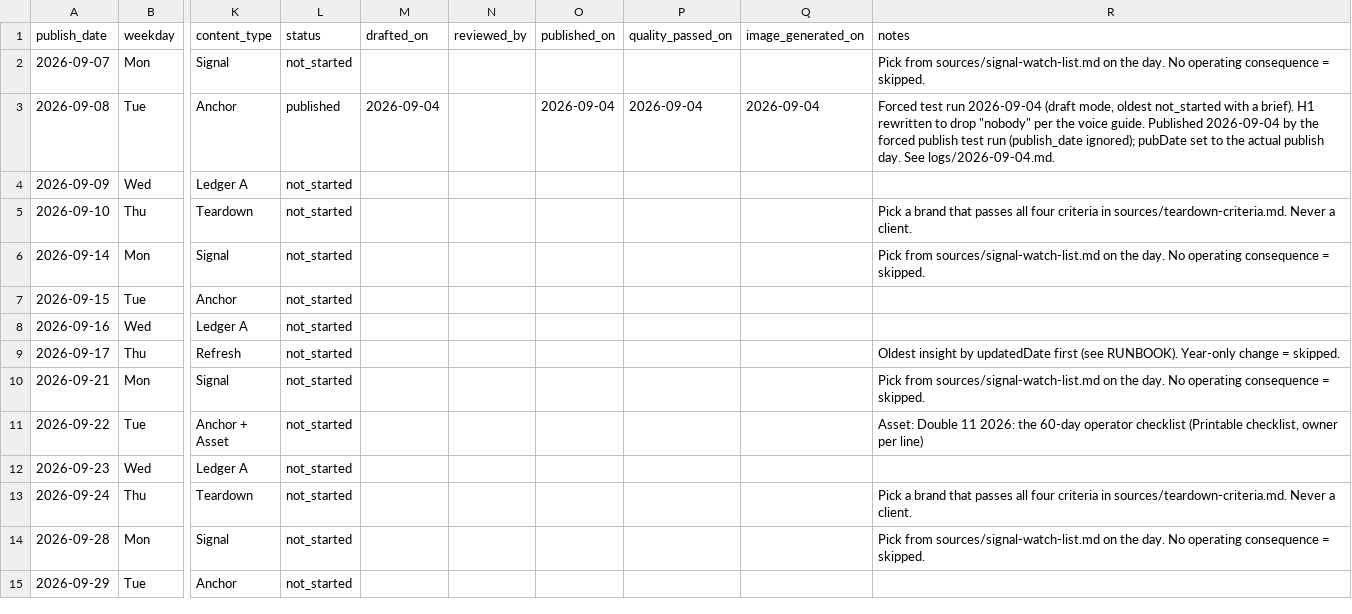
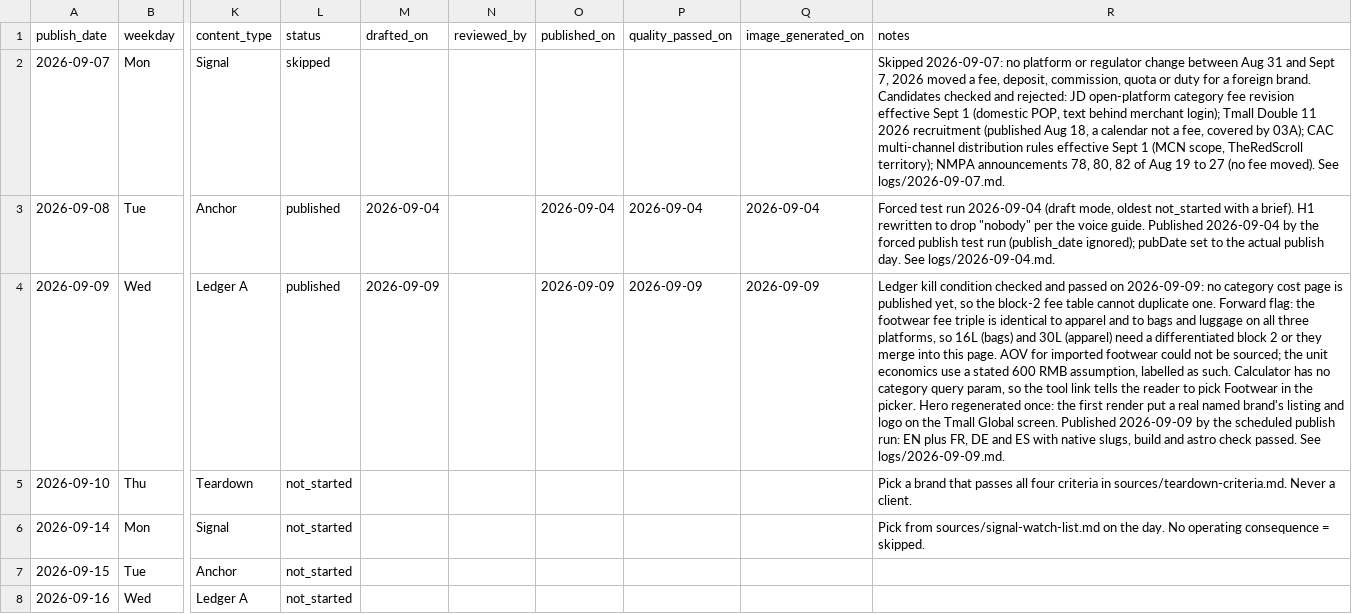
Before and after one commit to Lyric71/BeyondBorderGroup, a CSV file: editorial/schedule.csv, drawn as a sheet; only a part is shown, gaps mark what is left out; the shorter side is filled out with more unchanged rows; the diff names each change by its address in the sheet, - before the commit and + after, or states it on an @@ line.

```diff
--- a/editorial/schedule.csv
+++ b/editorial/schedule.csv
-L2 (status): not_started
+L2 (status): skipped
-R2 (notes): Pick from sources/signal-watch-list.md on the day. No operating consequence = skipped.
+R2 (notes): Skipped 2026-09-07: no platform or regulator change between Aug 31 and Sept 7, 2026 moved a fee, deposit, commission, quota or duty for a foreign brand. Candidates checked and rejected: JD open-platform category fee revision effective Sept 1 (domestic POP, text behind merchant login); Tmall Double 11 2026 recruitment (published Aug 18, a calendar not a fee, covered by 03A); CAC multi-channel distribution rules effective Sept 1 (MCN scope, TheRedScroll territory); NMPA announcements 78, 80, 82 of Aug 19 to 27 (no fee moved). See logs/2026-09-07.md.
-L4 (status): not_started
+L4 (status): published
-M4 (drafted_on): (empty)
+M4 (drafted_on): 2026-09-09
-O4 (published_on): (empty)
+O4 (published_on): 2026-09-09
-P4 (quality_passed_on): (empty)
+P4 (quality_passed_on): 2026-09-09
-Q4 (image_generated_on): (empty)
+Q4 (image_generated_on): 2026-09-09
-R4 (notes): (empty)
+R4 (notes): Ledger kill condition checked and passed on 2026-09-09: no category cost page is published yet, so the block-2 fee table cannot duplicate one. Forward flag: the footwear fee triple is identical to apparel and to bags and luggage on all three platforms, so 16L (bags) and 30L (apparel) need a differentiated block 2 or they merge into this page. AOV for imported footwear could not be sourced; the unit economics use a stated 600 RMB assumption, labelled as such. Calculator has no category query param, so the tool link tells the reader to pick Footwear in the picker. Hero regenerated once: the first render put a real named brand's listing and logo on the Tmall Global screen. Published 2026-09-09 by the scheduled publish run: EN plus FR, DE and ES with native slugs, build and astro check passed. See logs/2026-09-09.md.
```
Also changed, not shown: 11 other files.
